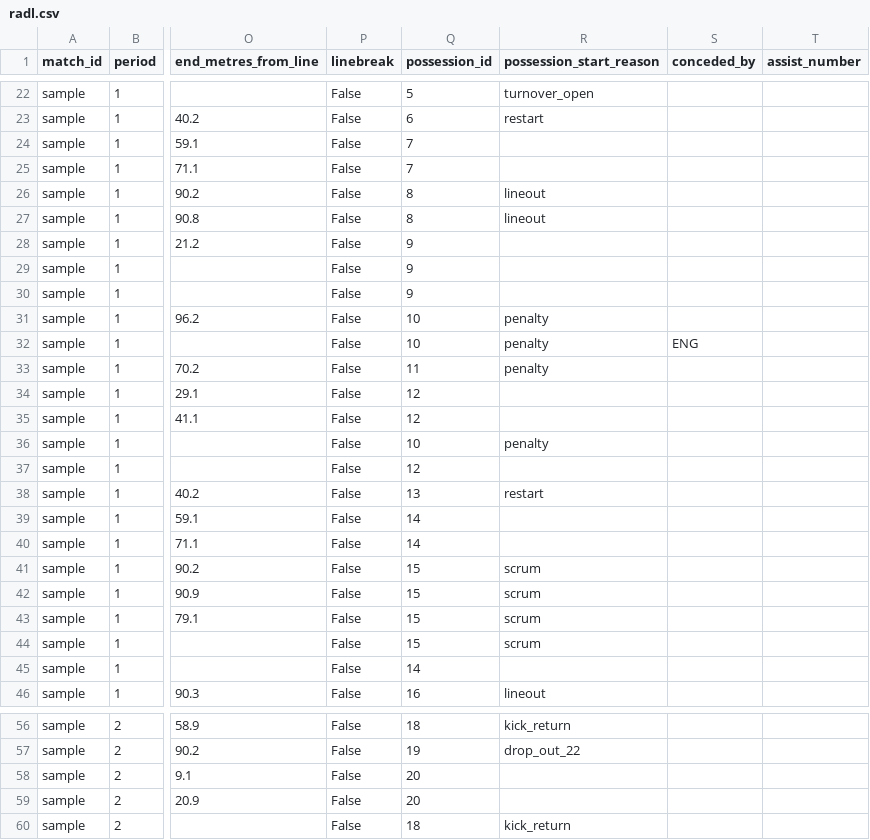
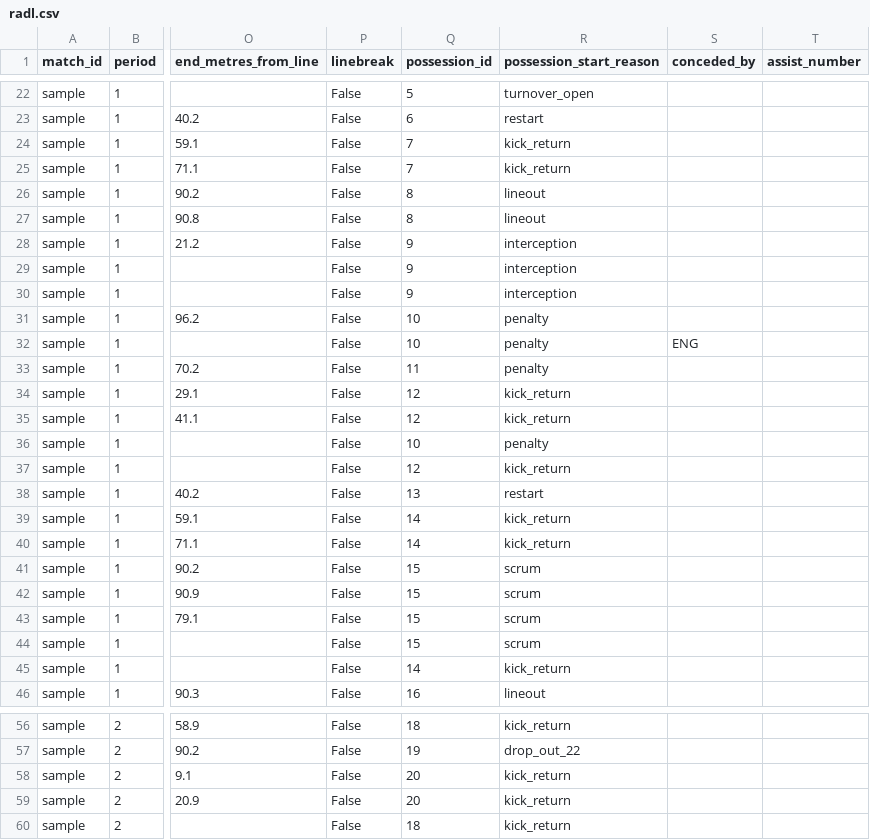
Before and after one commit to JFrusher/phase-trace, a CSV file: report/sample/radl.csv, drawn as a sheet; only a part is shown, gaps mark what is left out; the diff covers the shown part only; the diff names each change by its address in the sheet, - before the commit and + after, or states it on an @@ line.

Commit message:
feat: enhance possession tracking with start reasons for kicks and interceptions

```diff
--- a/report/sample/radl.csv
+++ b/report/sample/radl.csv
-R24:R25 (possession_start_reason): (empty)
+R24:R25 (possession_start_reason): kick_return
-R28:R30 (possession_start_reason): (empty)
+R28:R30 (possession_start_reason): interception
-R34:R35 (possession_start_reason): (empty)
+R34:R35 (possession_start_reason): kick_return
-R37 (possession_start_reason): (empty)
+R37 (possession_start_reason): kick_return
-R39:R40 (possession_start_reason): (empty)
+R39:R40 (possession_start_reason): kick_return
-R45 (possession_start_reason): (empty)
+R45 (possession_start_reason): kick_return
-R58:R59 (possession_start_reason): (empty)
+R58:R59 (possession_start_reason): kick_return
```
Also changed, not shown: 2 edited cells elsewhere in this file, report/sample/actions.csv, 7 other files.
